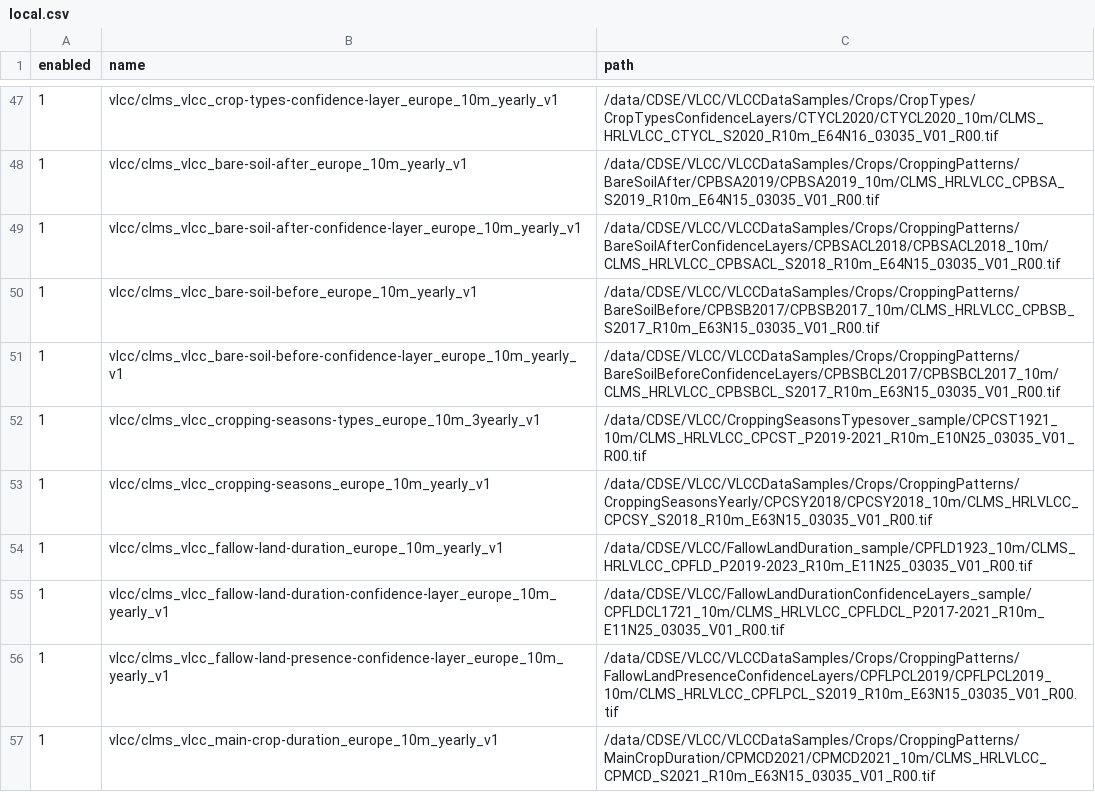
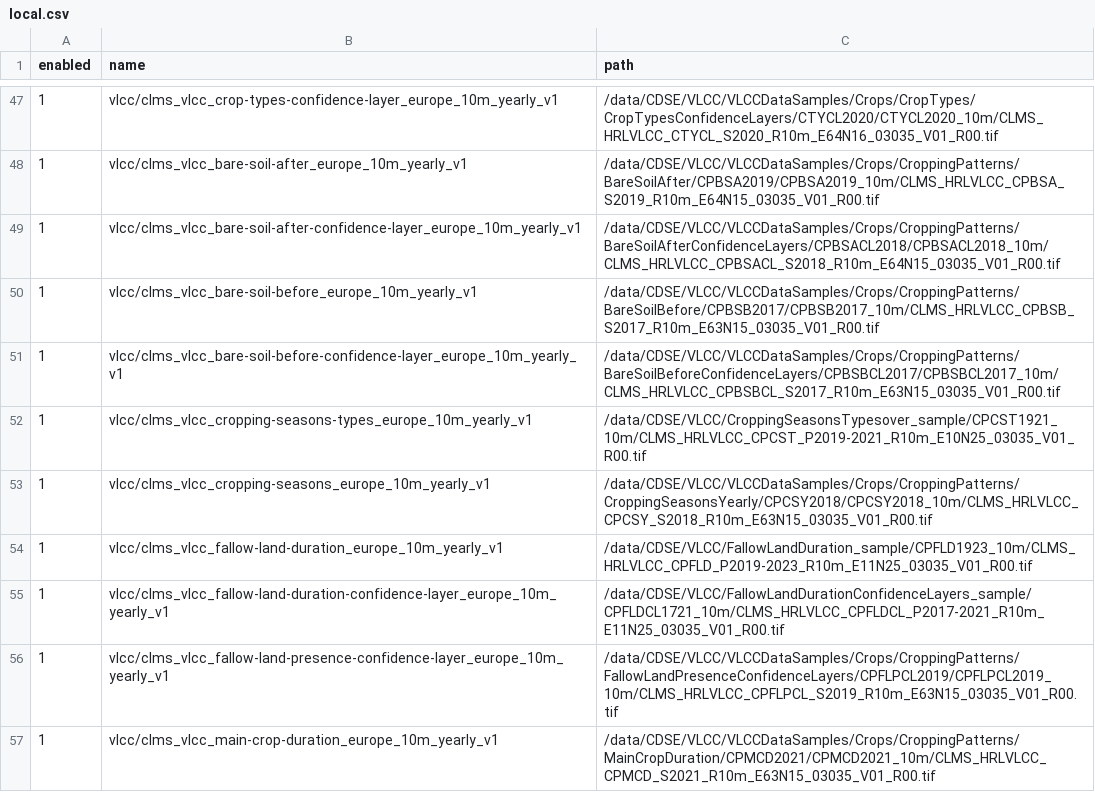
Before and after one commit to copernicus-land/cdse-odata-samples, a CSV file: scripts/local.csv, drawn as a sheet; only a part is shown, gaps mark what is left out.

Commit message:
fix: cropping-seasons-type yearly temporalRepeatRate

```diff
--- a/scripts/local.csv
+++ b/scripts/local.csv
@@ -51,3 +51,3 @@ enabled,name,path
 1,vlcc/clms_vlcc_bare-soil-before-confidence-layer_europe_10m_yearly_v1,/data/CDSE/VLCC/VLCCDataSamples/Crops/CroppingPatterns/BareSoilBeforeConfidenceLayers/CPBSBCL2017/CPBSBCL2017_10m/CLMS_HRLVLCC_CPBSBCL_S2017_R10m_E63N15_03035_V01_R00.tif
-1,vlcc/clms_vlcc_cropping-seasons-types_europe_10m_3yearly_v1,/data/CDSE/VLCC/CroppingSeasonsTypesover_sample/CPCST1921_10m/CLMS_HRLVLCC_CPCST_P2019-2021_R10m_E10N25_03035_V01_R00.tif
+1,vlcc/clms_vlcc_cropping-seasons-types_europe_10m_yearly_v1,/data/CDSE/VLCC/CroppingSeasonsTypesover_sample/CPCST1921_10m/CLMS_HRLVLCC_CPCST_P2019-2021_R10m_E10N25_03035_V01_R00.tif
 1,vlcc/clms_vlcc_cropping-seasons_europe_10m_yearly_v1,/data/CDSE/VLCC/VLCCDataSamples/Crops/CroppingPatterns/CroppingSeasonsYearly/CPCSY2018/CPCSY2018_10m/CLMS_HRLVLCC_CPCSY_S2018_R10m_E63N15_03035_V01_R00.tif
```
Also changed, not shown: 1 other file.
